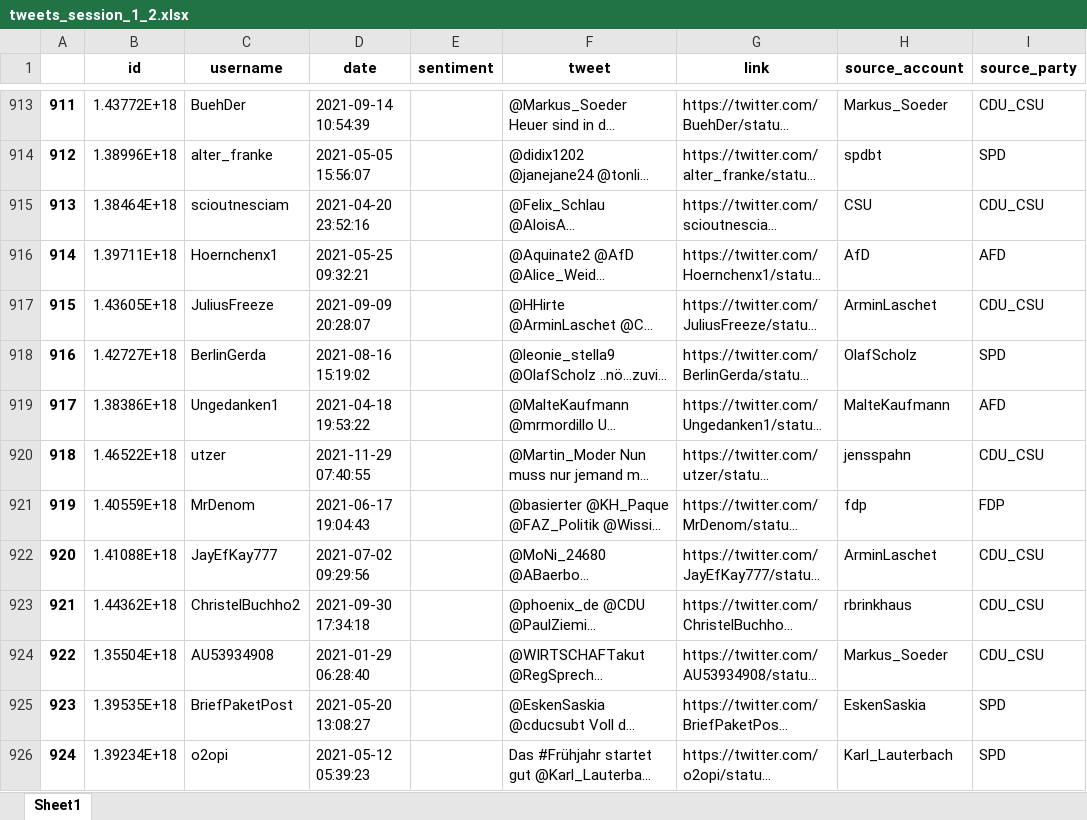
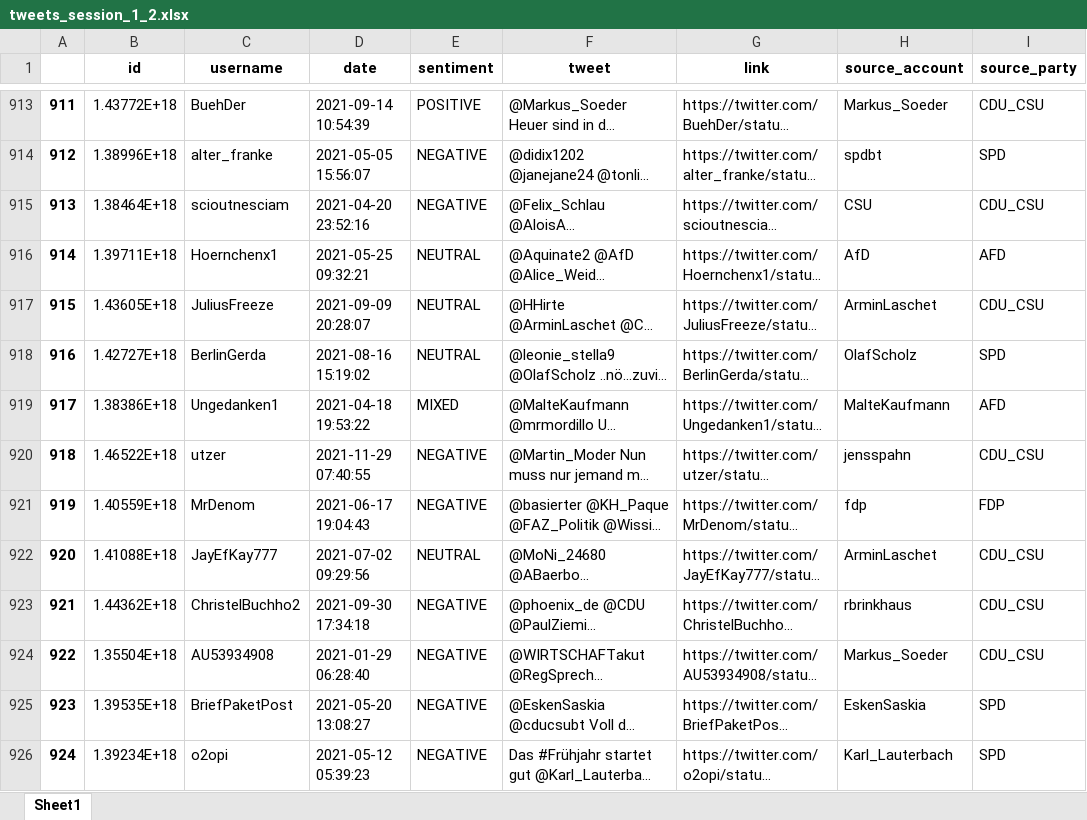
Before and after one commit to NilsHellwig/Twitter_German_Federal_Election_Perception_2021, an Excel workbook: Datasets/annotated_dataset/tweets_session_1_2.xlsx, sheet Sheet1, drawn as a sheet; only a part is shown, gaps mark what is left out; long unchanged cells end in …; values as stored, in another font and other column widths than the file's, no borders; the diff covers the shown part only; the diff names each change by its address in the sheet, - before the commit and + after, or states it on an @@ line.

```diff
--- a/Datasets/annotated_dataset/tweets_session_1_2.xlsx (sheet Sheet1)
+++ b/Datasets/annotated_dataset/tweets_session_1_2.xlsx (sheet Sheet1)
-E913 (sentiment): (empty)
+E913 (sentiment): POSITIVE
-E914:E915 (sentiment): (empty)
+E914:E915 (sentiment): NEGATIVE
-E916:E918 (sentiment): (empty)
+E916:E918 (sentiment): NEUTRAL
-E919 (sentiment): (empty)
+E919 (sentiment): MIXED
-E920:E921 (sentiment): (empty)
+E920:E921 (sentiment): NEGATIVE
-E922 (sentiment): (empty)
+E922 (sentiment): NEUTRAL
-E923:E926 (sentiment): (empty)
+E923:E926 (sentiment): NEGATIVE
```
Also changed, not shown: 102 edited cells elsewhere in this sheet.
